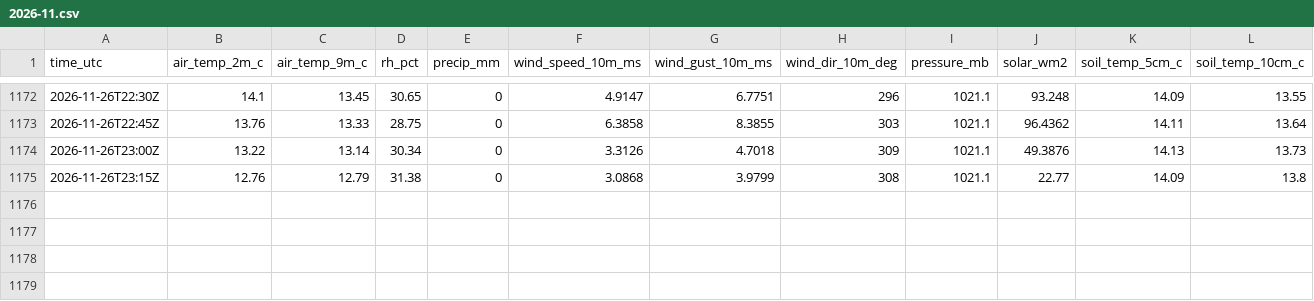
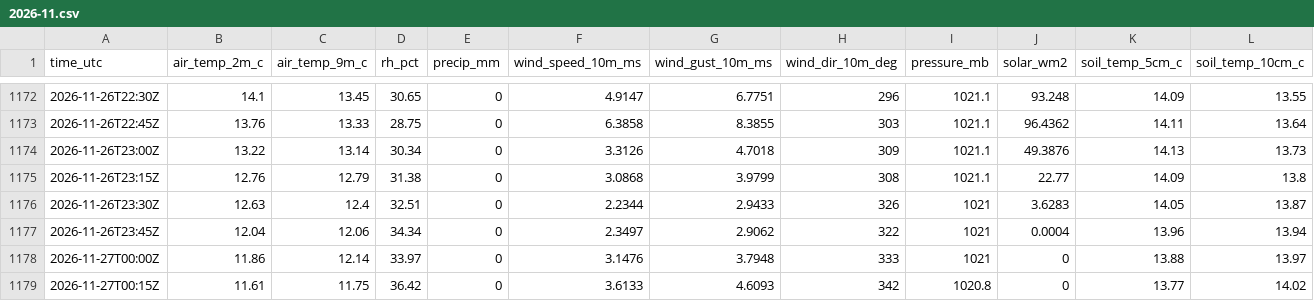
Before and after one commit to strmywxATX/txst-roundrock-weather, a CSV file: data/2026/2026-11.csv, drawn as a sheet; only a part is shown, gaps mark what is left out; rows hold the shown columns only; the diff names each change by its address in the sheet, - before the commit and + after, or states it on an @@ line.

```diff
--- a/data/2026/2026-11.csv
+++ b/data/2026/2026-11.csv
+row 1176: 2026-11-26T23:30Z | 12.63 | 12.4 | 32.51 | 0 | 2.2344 | 2.9433 | 326 | 1021 | 3.6283 | 14.05 | 13.87
+row 1177: 2026-11-26T23:45Z | 12.04 | 12.06 | 34.34 | 0 | 2.3497 | 2.9062 | 322 | 1021 | 0.0004 | 13.96 | 13.94
+row 1178: 2026-11-27T00:00Z | 11.86 | 12.14 | 33.97 | 0 | 3.1476 | 3.7948 | 333 | 1021 | 0 | 13.88 | 13.97
+row 1179: 2026-11-27T00:15Z | 11.61 | 11.75 | 36.42 | 0 | 3.6133 | 4.6093 | 342 | 1020.8 | 0 | 13.77 | 14.02
```
Also changed, not shown: 1 other file.
